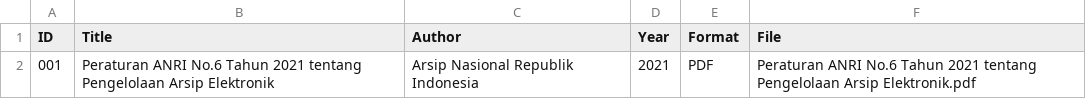
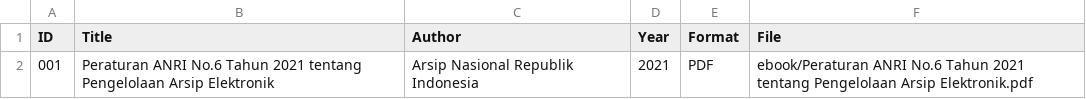
Before and after one commit to ardiyantirahma/perpustakaandigital, a CSV file: metadata /metadata.csv, drawn as a sheet.

Commit message:
Update metadata.csv

```diff
--- a/metadata /metadata.csv
+++ b/metadata /metadata.csv
@@ -1,2 +1,2 @@
 ID,Title,Author,Year,Format,File
-001, Peraturan ANRI No.6 Tahun 2021 tentang Pengelolaan Arsip Elektronik, Arsip Nasional Republik Indonesia, 2021, PDF, Peraturan ANRI No.6 Tahun 2021 tentang Pengelolaan Arsip Elektronik.pdf
+001, Peraturan ANRI No.6 Tahun 2021 tentang Pengelolaan Arsip Elektronik, Arsip Nasional Republik Indonesia, 2021, PDF, ebook/Peraturan ANRI No.6 Tahun 2021 tentang Pengelolaan Arsip Elektronik.pdf
```
